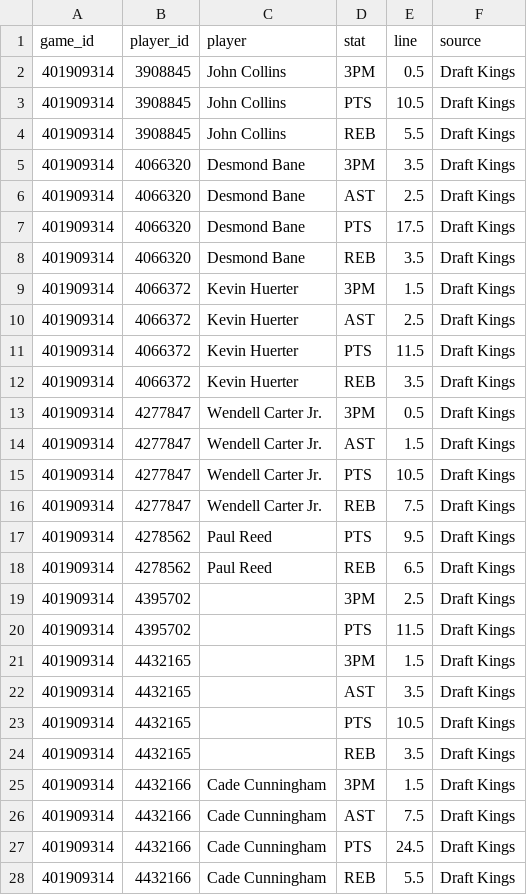
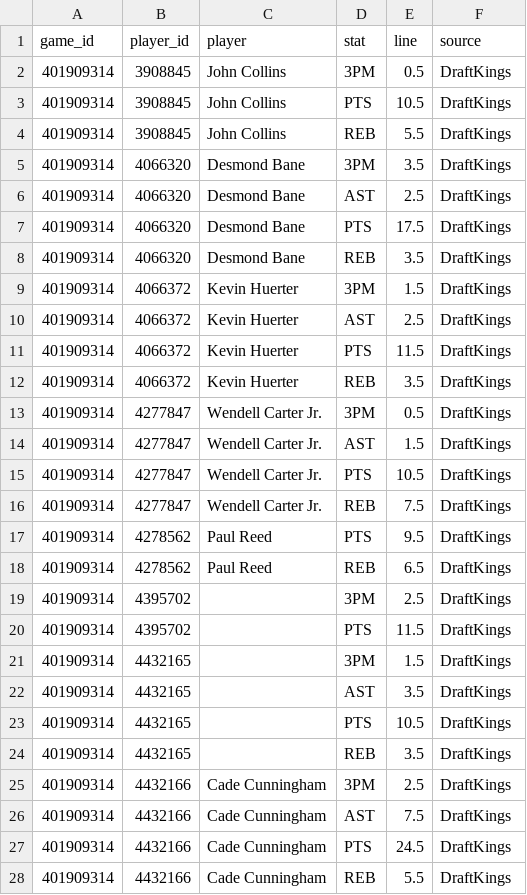
Before and after one commit to mason7park-debug/NBAprojections, a CSV file: data/props/2026-11-24.csv, drawn as a sheet; only a part is shown; the diff covers the shown part only.

```diff
--- a/data/props/2026-11-24.csv
+++ b/data/props/2026-11-24.csv
@@ -1,28 +1,28 @@
 game_id,player_id,player,stat,line,source
-401909314,3908845,John Collins,3PM,0.5,Draft Kings
-401909314,3908845,John Collins,PTS,10.5,Draft Kings
-401909314,3908845,John Collins,REB,5.5,Draft Kings
-401909314,4066320,Desmond Bane,3PM,3.5,Draft Kings
-401909314,4066320,Desmond Bane,AST,2.5,Draft Kings
-401909314,4066320,Desmond Bane,PTS,17.5,Draft Kings
-401909314,4066320,Desmond Bane,REB,3.5,Draft Kings
-401909314,4066372,Kevin Huerter,3PM,1.5,Draft Kings
-401909314,4066372,Kevin Huerter,AST,2.5,Draft Kings
-401909314,4066372,Kevin Huerter,PTS,11.5,Draft Kings
-401909314,4066372,Kevin Huerter,REB,3.5,Draft Kings
-401909314,4277847,Wendell Carter Jr.,3PM,0.5,Draft Kings
-401909314,4277847,Wendell Carter Jr.,AST,1.5,Draft Kings
-401909314,4277847,Wendell Carter Jr.,PTS,10.5,Draft Kings
-401909314,4277847,Wendell Carter Jr.,REB,7.5,Draft Kings
-401909314,4278562,Paul Reed,PTS,9.5,Draft Kings
-401909314,4278562,Paul Reed,REB,6.5,Draft Kings
-401909314,4395702,,3PM,2.5,Draft Kings
-401909314,4395702,,PTS,11.5,Draft Kings
-401909314,4432165,,3PM,1.5,Draft Kings
-401909314,4432165,,AST,3.5,Draft Kings
-401909314,4432165,,PTS,10.5,Draft Kings
-401909314,4432165,,REB,3.5,Draft Kings
-401909314,4432166,Cade Cunningham,3PM,1.5,Draft Kings
-401909314,4432166,Cade Cunningham,AST,7.5,Draft Kings
-401909314,4432166,Cade Cunningham,PTS,24.5,Draft Kings
-401909314,4432166,Cade Cunningham,REB,5.5,Draft Kings
+401909314,3908845,John Collins,3PM,0.5,DraftKings
+401909314,3908845,John Collins,PTS,10.5,DraftKings
+401909314,3908845,John Collins,REB,5.5,DraftKings
+401909314,4066320,Desmond Bane,3PM,3.5,DraftKings
+401909314,4066320,Desmond Bane,AST,2.5,DraftKings
+401909314,4066320,Desmond Bane,PTS,17.5,DraftKings
+401909314,4066320,Desmond Bane,REB,3.5,DraftKings
+401909314,4066372,Kevin Huerter,3PM,1.5,DraftKings
+401909314,4066372,Kevin Huerter,AST,2.5,DraftKings
+401909314,4066372,Kevin Huerter,PTS,11.5,DraftKings
+401909314,4066372,Kevin Huerter,REB,3.5,DraftKings
+401909314,4277847,Wendell Carter Jr.,3PM,0.5,DraftKings
+401909314,4277847,Wendell Carter Jr.,AST,1.5,DraftKings
+401909314,4277847,Wendell Carter Jr.,PTS,10.5,DraftKings
+401909314,4277847,Wendell Carter Jr.,REB,7.5,DraftKings
+401909314,4278562,Paul Reed,PTS,9.5,DraftKings
+401909314,4278562,Paul Reed,REB,6.5,DraftKings
+401909314,4395702,,3PM,2.5,DraftKings
+401909314,4395702,,PTS,11.5,DraftKings
+401909314,4432165,,3PM,1.5,DraftKings
+401909314,4432165,,AST,3.5,DraftKings
+401909314,4432165,,PTS,10.5,DraftKings
+401909314,4432165,,REB,3.5,DraftKings
+401909314,4432166,Cade Cunningham,3PM,2.5,DraftKings
+401909314,4432166,Cade Cunningham,AST,7.5,DraftKings
+401909314,4432166,Cade Cunningham,PTS,24.5,DraftKings
+401909314,4432166,Cade Cunningham,REB,5.5,DraftKings
```
Also changed, not shown: 105 edited cells elsewhere in this file, data/gamepreds/2026-11-24.csv, data/projections/2026-11-24.csv, 4 other files.
